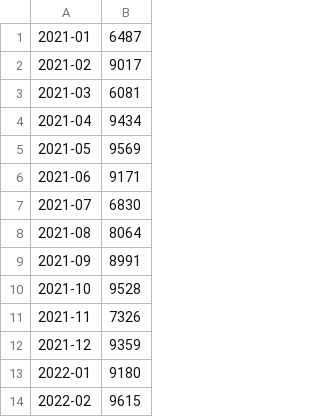
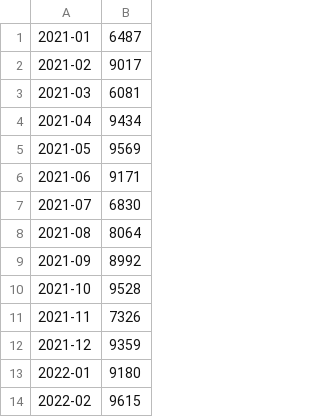
Before and after one commit to app-generator/sample-flask-charts-js, a CSV file: data/monthly_sales.csv, drawn as a sheet.

Commit message:
Close #1

```diff
--- a/data/monthly_sales.csv
+++ b/data/monthly_sales.csv
@@ -8,3 +8,3 @@
 "2021-08", 8064
-"2021-09", 8991
+"2021-09", 8992
 "2021-10", 9528
```
